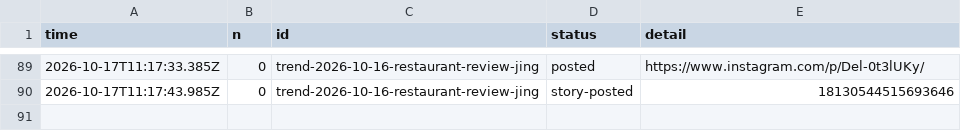
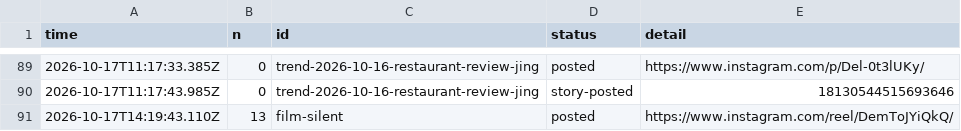
Before and after one commit to gamenailer0-oss/menva-mvp, a CSV file: log/posts.csv, drawn as a sheet; only a part is shown, gaps mark what is left out.

Commit message:
autopost: posted film-silent

```diff
--- a/log/posts.csv
+++ b/log/posts.csv
@@ -90 +90,2 @@ time,n,id,status,detail
 "2026-10-17T11:17:43.985Z","0","trend-2026-10-16-restaurant-review-jing","story-posted","18130544515693646"
+"2026-10-17T14:19:43.110Z","13","film-silent","posted","https://www.instagram.com/reel/DemToJYiQkQ/"
```
Also changed, not shown: 1 other file.
